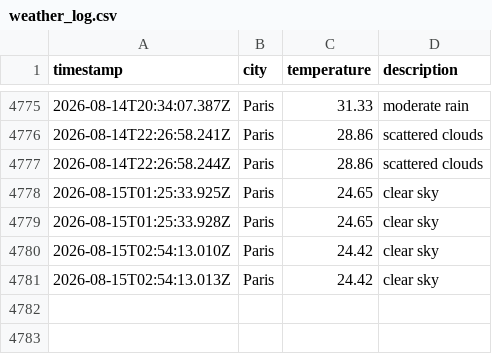
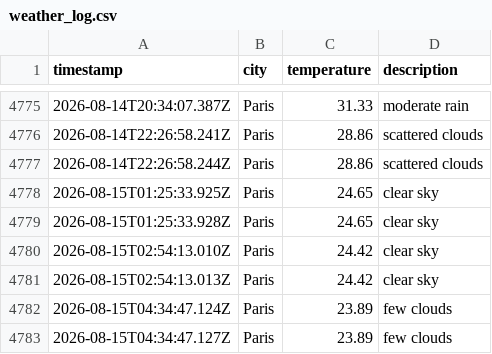
Before and after one commit to alex19heath-ui/Data-Ops-weather-js, a CSV file: data/weather_log.csv, drawn as a sheet; only a part is shown, gaps mark what is left out; the diff names each change by its address in the sheet, - before the commit and + after, or states it on an @@ line.

```diff
--- a/data/weather_log.csv
+++ b/data/weather_log.csv
+row 4782: 2026-08-15T04:34:47.124Z | Paris | 23.89 | few clouds
+row 4783: 2026-08-15T04:34:47.127Z | Paris | 23.89 | few clouds
```
Also changed, not shown: 1 other file.
